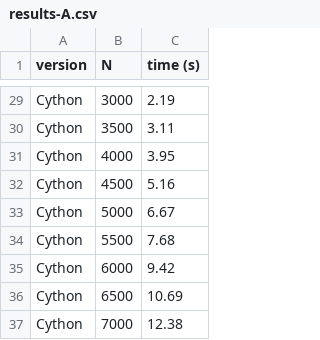
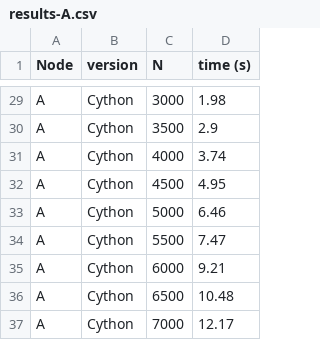
Before and after one commit to VivianaQuinteroHernandez/tercer-parcial-madel, a CSV file: results-A.csv, drawn as a sheet; only a part is shown, gaps mark what is left out; addresses are those after the commit; the diff covers the shown part only; the diff names each change by its address in the sheet, - before the commit and + after, or states it on an @@ line.

```diff
--- a/results-A.csv
+++ b/results-A.csv
+column A (Node), rows 29-37: all A
-D29 (time (s)): 2.19
+D29 (time (s)): 1.98
-D30 (time (s)): 3.11
+D30 (time (s)): 2.9
-D31 (time (s)): 3.95
+D31 (time (s)): 3.74
-D32 (time (s)): 5.16
+D32 (time (s)): 4.95
-D33 (time (s)): 6.67
+D33 (time (s)): 6.46
-D34 (time (s)): 7.68
+D34 (time (s)): 7.47
-D35 (time (s)): 9.42
+D35 (time (s)): 9.21
-D36 (time (s)): 10.69
+D36 (time (s)): 10.48
-D37 (time (s)): 12.38
+D37 (time (s)): 12.17
```
Also changed, not shown: 27 edited cells elsewhere in this file, results-B.csv.
